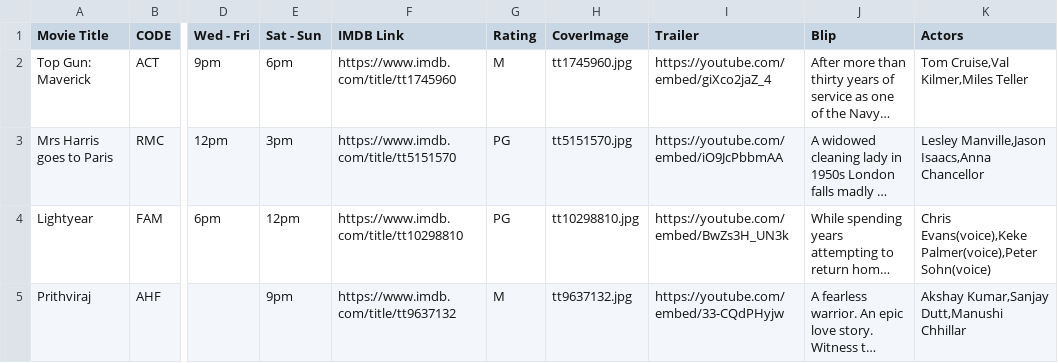
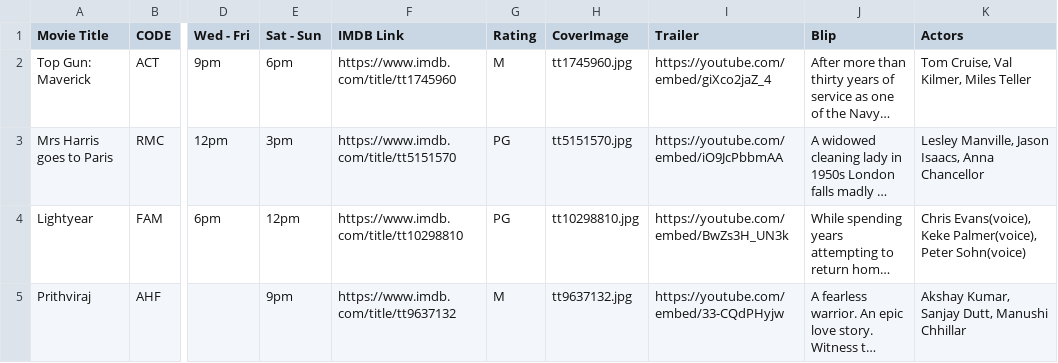
Before and after one commit to AdamM-AU/COSC2453, a CSV file: a3/movies.csv, drawn as a sheet; only a part is shown, gaps mark what is left out; long unchanged cells end in …; the diff names each change by its address in the sheet, - before the commit and + after, or states it on an @@ line.

```diff
--- a/a3/movies.csv
+++ b/a3/movies.csv
-K2 (Actors): Tom Cruise,Val Kilmer,Miles Teller
+K2 (Actors): Tom Cruise, Val Kilmer, Miles Teller
-K3 (Actors): Lesley Manville,Jason Isaacs,Anna Chancellor
+K3 (Actors): Lesley Manville, Jason Isaacs, Anna Chancellor
-K4 (Actors): Chris Evans(voice),Keke Palmer(voice),Peter Sohn(voice)
+K4 (Actors): Chris Evans(voice), Keke Palmer(voice), Peter Sohn(voice)
-K5 (Actors): Akshay Kumar,Sanjay Dutt,Manushi Chhillar
+K5 (Actors): Akshay Kumar, Sanjay Dutt, Manushi Chhillar
```
Also changed, not shown: 2 other files.
